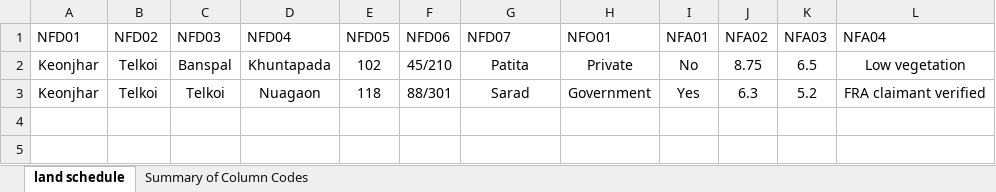
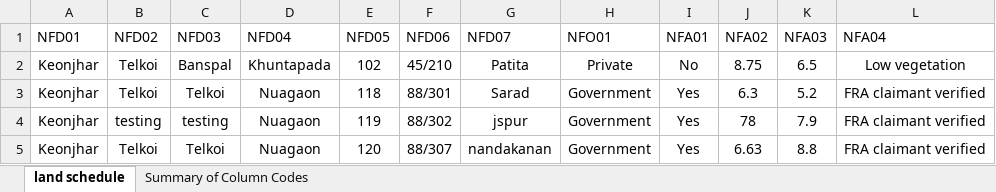
Before and after one commit to maastrixbackup/lims_be, an Excel workbook: uploads/forest_land_excels/Non-forest_land_(1).xlsx, sheet land schedule, drawn as a sheet; values as stored, in another font and other column widths than the file's, no borders; the diff names each change by its address in the sheet, - before the commit and + after, or states it on an @@ line.

```diff
--- a/uploads/forest_land_excels/Non-forest_land_(1).xlsx (sheet land schedule)
+++ b/uploads/forest_land_excels/Non-forest_land_(1).xlsx (sheet land schedule)
+row 4: Keonjhar | testing | testing | Nuagaon | 119 | 88/302 | jspur | Government | Yes | 78 | 7.9 | FRA claimant verified
+row 5: Keonjhar | Telkoi | Telkoi | Nuagaon | 120 | 88/307 | nandakanan | Government | Yes | 6.63 | 8.8 | FRA claimant verified
```
Also changed, not shown: 25 other files.
